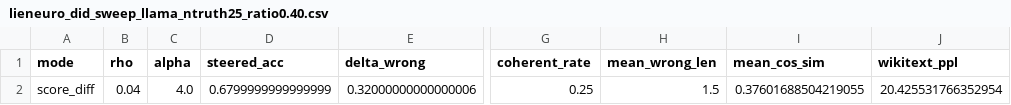
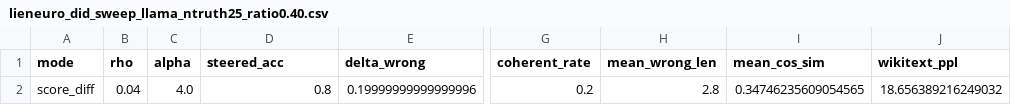
Before and after one commit to AI-Interpretability-Illinois/Lie-Detection, a CSV file: outputs/lieneuro_did_sweep_llama_ntruth25_ratio0.40.csv, drawn as a sheet; only a part is shown, gaps mark what is left out; the diff names each change by its address in the sheet, - before the commit and + after, or states it on an @@ line.

```diff
--- a/outputs/lieneuro_did_sweep_llama_ntruth25_ratio0.40.csv
+++ b/outputs/lieneuro_did_sweep_llama_ntruth25_ratio0.40.csv
-D2 (steered_acc): 0.6799999999999999
+D2 (steered_acc): 0.8
-E2 (delta_wrong): 0.32000000000000006
+E2 (delta_wrong): 0.19999999999999996
-G2 (coherent_rate): 0.25
+G2 (coherent_rate): 0.2
-H2 (mean_wrong_len): 1.5
+H2 (mean_wrong_len): 2.8
-I2 (mean_cos_sim): 0.37601688504219055
+I2 (mean_cos_sim): 0.34746235609054565
-J2 (wikitext_ppl): 20.425531766352954
+J2 (wikitext_ppl): 18.656389216249032
```
Also changed, not shown: 28 other files.
